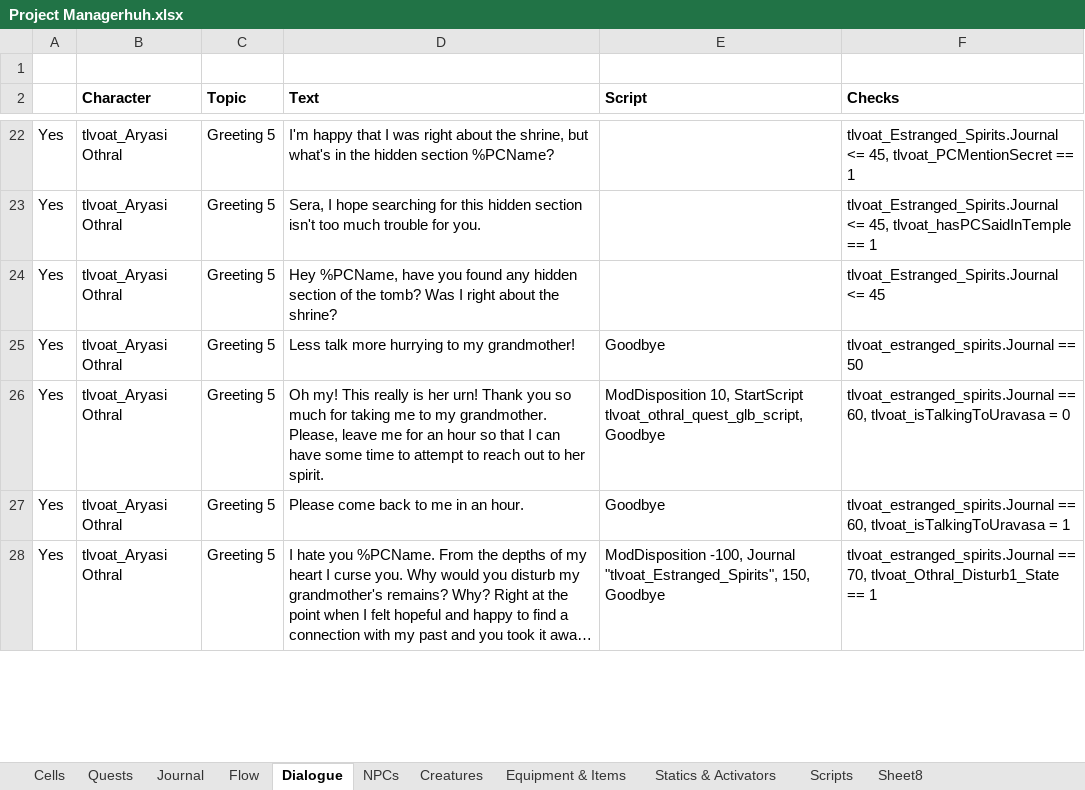
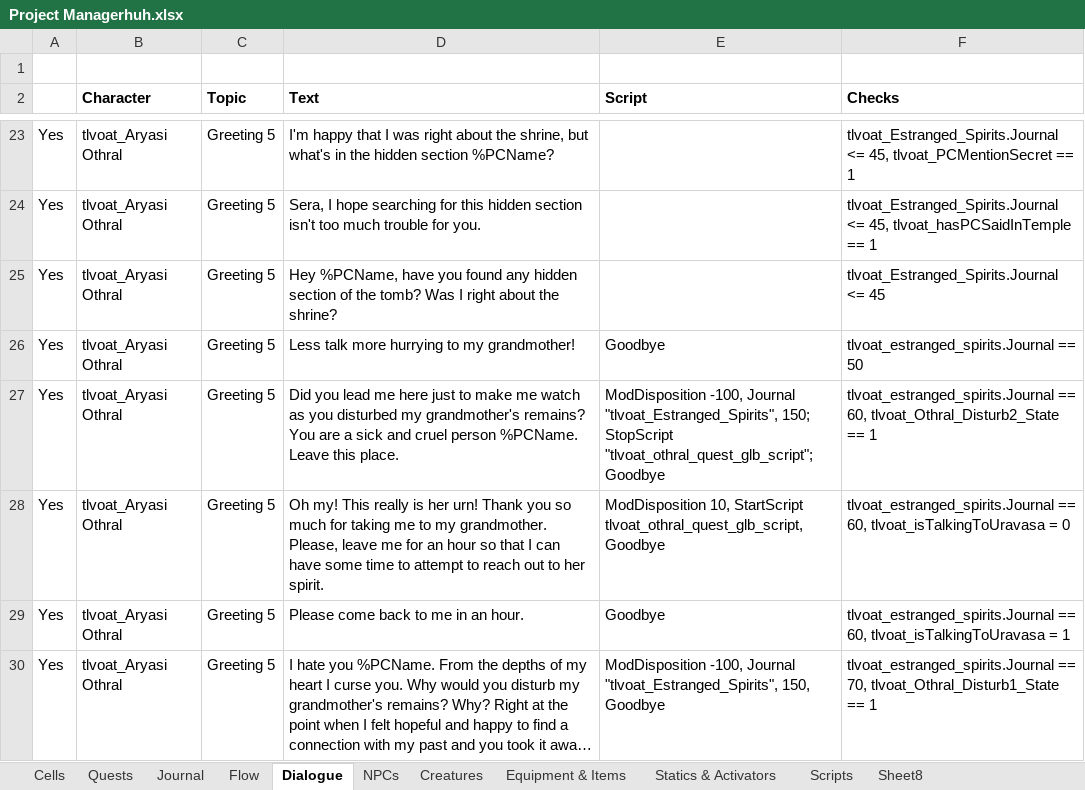
Before and after one commit to VesnaBrucoms/estranged-spirits, an Excel workbook: Docs/Project Managerhuh.xlsx, sheet Dialogue, drawn as a sheet; only a part is shown, gaps mark what is left out; long unchanged cells end in …; values as stored, in another font and other column widths than the file's, no borders; conditional formats not drawn; the diff covers the shown part only; the diff names each change by its address in the sheet, - before the commit and + after, or states it on an @@ line.

Commit message:
Update: docs covering early good end to the quest

```diff
--- a/Docs/Project Managerhuh.xlsx (sheet Dialogue)
+++ b/Docs/Project Managerhuh.xlsx (sheet Dialogue)
+row 27: Yes | tlvoat_Aryasi Othral | Greeting 5 | Did you lead me here just to make me watch as you disturbed my grandmother's remains? You are a sick and cruel person %PCName. Leave this place. | ModDisposition -100, Journal "tlvoat_Estranged_Spirits", 150; StopScript "tlvoat_othral_quest_glb_script"; Goodbye | tlvoat_estranged_spirits.Journal == 60, tlvoat_Othral_Disturb2_State == 1
```
Also changed, not shown: 2 added rows and 8 edited cells elsewhere in this sheet, 2 other files.
